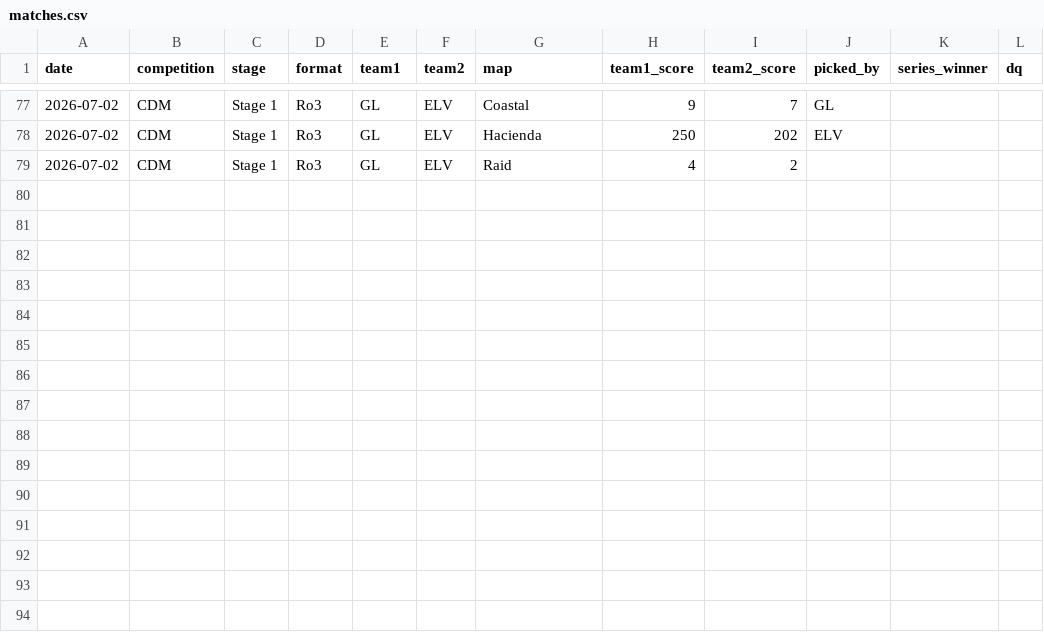
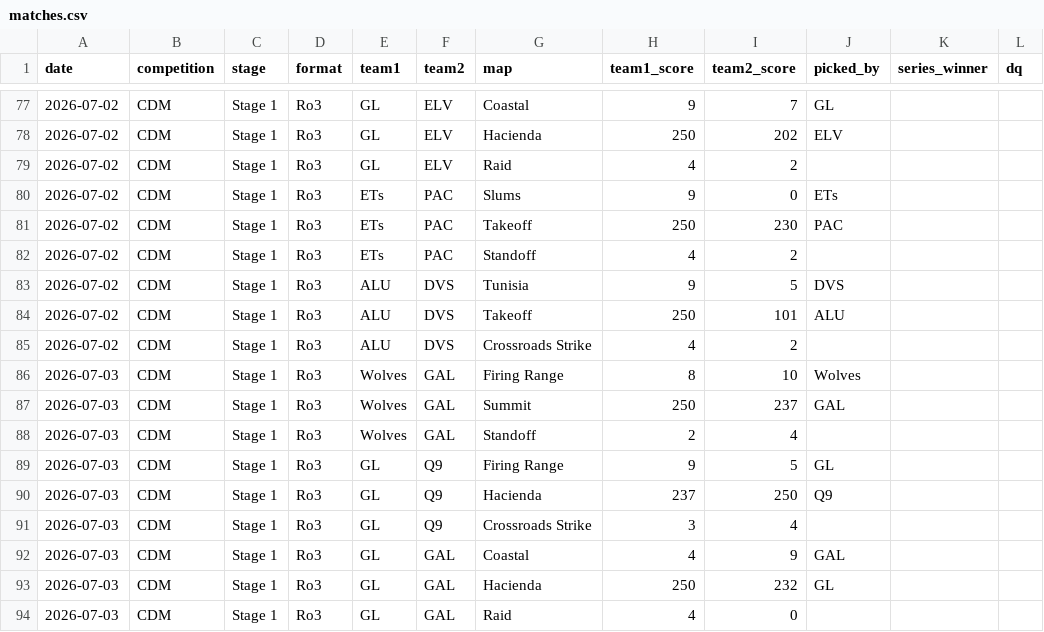
Before and after one commit to anshxl/cdm_stats, a CSV file: data/s2/matches.csv, drawn as a sheet; only a part is shown, gaps mark what is left out; the diff names each change by its address in the sheet, - before the commit and + after, or states it on an @@ line.

```diff
--- a/data/s2/matches.csv
+++ b/data/s2/matches.csv
+row 80: 2026-07-02 | CDM | Stage 1 | Ro3 | ETs | PAC | Slums | 9 | 0 | ETs
+row 81: 2026-07-02 | CDM | Stage 1 | Ro3 | ETs | PAC | Takeoff | 250 | 230 | PAC
+row 82: 2026-07-02 | CDM | Stage 1 | Ro3 | ETs | PAC | Standoff | 4 | 2
+row 83: 2026-07-02 | CDM | Stage 1 | Ro3 | ALU | DVS | Tunisia | 9 | 5 | DVS
+row 84: 2026-07-02 | CDM | Stage 1 | Ro3 | ALU | DVS | Takeoff | 250 | 101 | ALU
+row 85: 2026-07-02 | CDM | Stage 1 | Ro3 | ALU | DVS | Crossroads Strike | 4 | 2
+row 86: 2026-07-03 | CDM | Stage 1 | Ro3 | Wolves | GAL | Firing Range | 8 | 10 | Wolves
+row 87: 2026-07-03 | CDM | Stage 1 | Ro3 | Wolves | GAL | Summit | 250 | 237 | GAL
+row 88: 2026-07-03 | CDM | Stage 1 | Ro3 | Wolves | GAL | Standoff | 2 | 4
+row 89: 2026-07-03 | CDM | Stage 1 | Ro3 | GL | Q9 | Firing Range | 9 | 5 | GL
+row 90: 2026-07-03 | CDM | Stage 1 | Ro3 | GL | Q9 | Hacienda | 237 | 250 | Q9
+row 91: 2026-07-03 | CDM | Stage 1 | Ro3 | GL | Q9 | Crossroads Strike | 3 | 4
+row 92: 2026-07-03 | CDM | Stage 1 | Ro3 | GL | GAL | Coastal | 4 | 9 | GAL
+row 93: 2026-07-03 | CDM | Stage 1 | Ro3 | GL | GAL | Hacienda | 250 | 232 | GL
+row 94: 2026-07-03 | CDM | Stage 1 | Ro3 | GL | GAL | Raid | 4 | 0
```
Also changed, not shown: data/s2/bans.csv, data/s2/tournament_players.csv, 1 other file.
